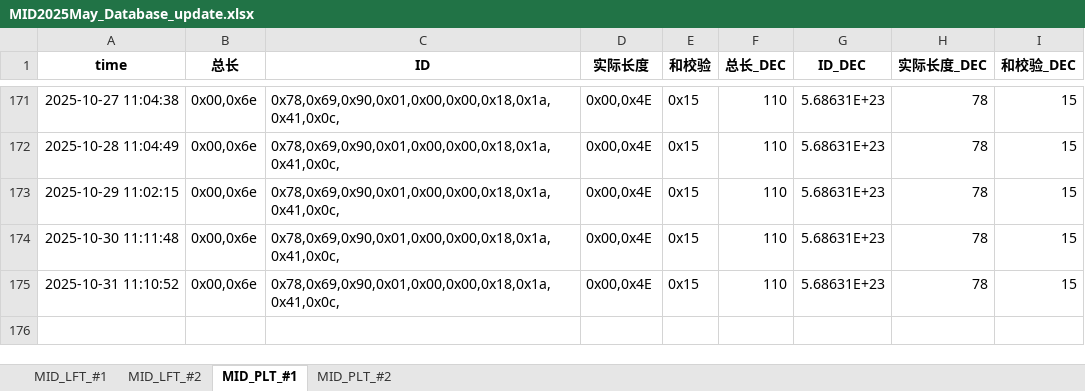
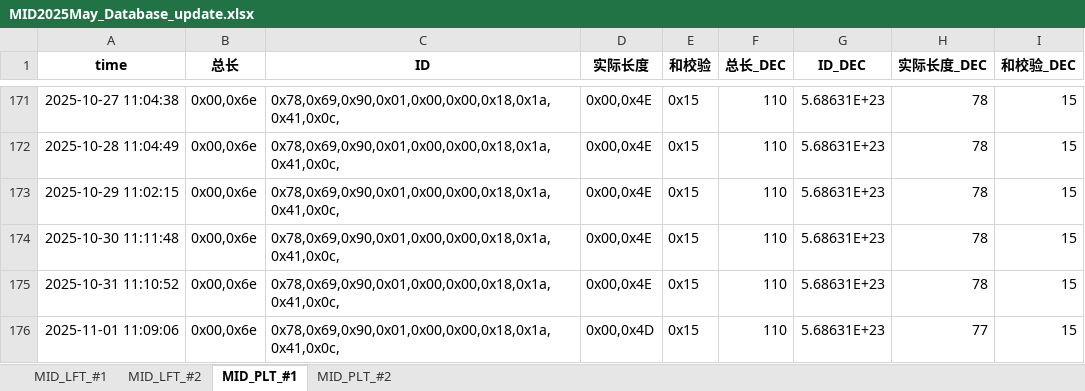
Before and after one commit to weichencsu/millwear_demoapp, an Excel workbook: MID2025May_Database_update.xlsx, sheet MID_PLT_#1, drawn as a sheet; only a part is shown, gaps mark what is left out; values as stored, in another font and other column widths than the file's, no borders; the diff names each change by its address in the sheet, - before the commit and + after, or states it on an @@ line.

```diff
--- a/MID2025May_Database_update.xlsx (sheet MID_PLT_#1)
+++ b/MID2025May_Database_update.xlsx (sheet MID_PLT_#1)
+row 176: 2025-11-01 11:09:06 | 0x00,0x6e | 0x78,0x69,0x90,0x01,0x00,0x00,0x18,0x1a,0x41,0x0c, | 0x00,0x4D | 0x15 | 110 | 5.68631E+23 | 77 | 15
```
Also changed, not shown: sheet MID_PLT_#2, sheet MID_LFT_#1, sheet MID_LFT_#2.
